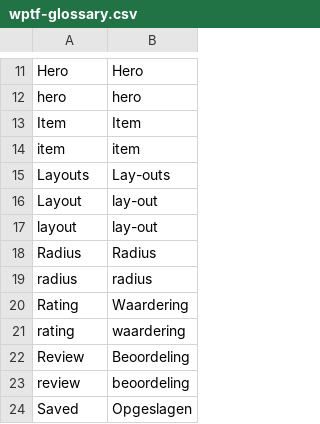
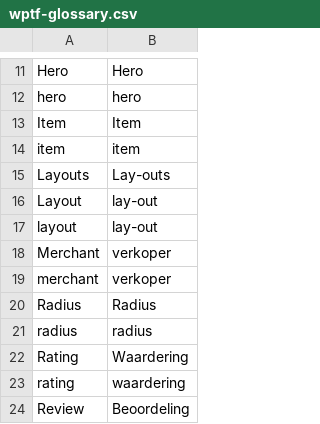
Before and after one commit to vibgyj/WPTranslationFiller, a CSV file: uploads/nl/wptf-glossary.csv, drawn as a sheet; only a part is shown, gaps mark what is left out; the shorter side is filled out with more unchanged rows.

```diff
--- a/uploads/nl/wptf-glossary.csv
+++ b/uploads/nl/wptf-glossary.csv
@@ -17,2 +17,4 @@ Layout,lay-out
 layout,lay-out
+Merchant,verkoper
+merchant,verkoper
 Radius,Radius
```
Also changed, not shown: 2 other files.
